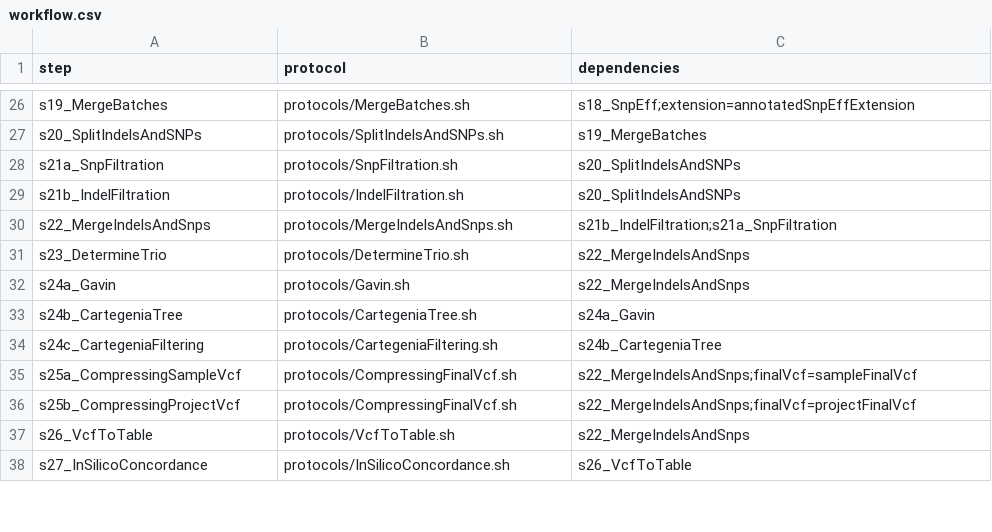
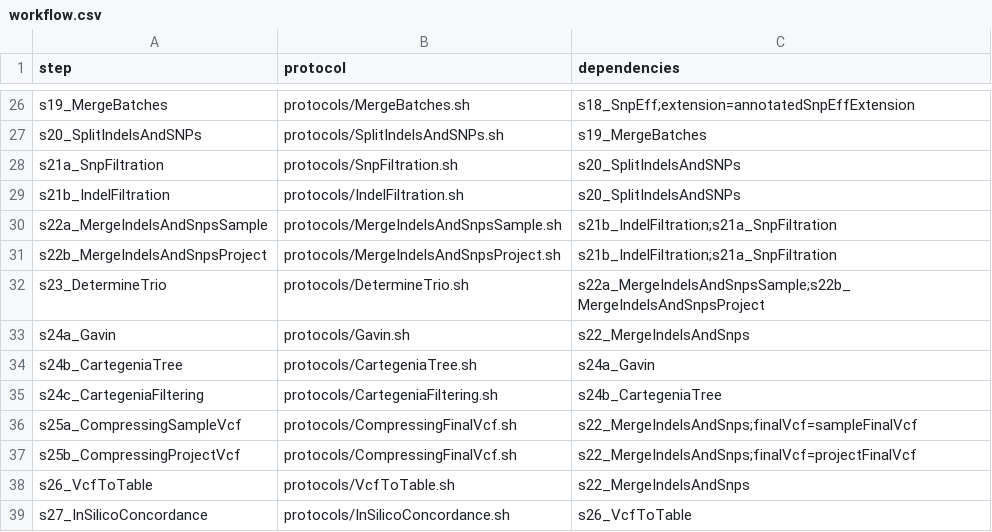
Before and after one commit to molgenis/NGS_DNA, a CSV file: workflow.csv, drawn as a sheet; only a part is shown, gaps mark what is left out.

```diff
--- a/workflow.csv
+++ b/workflow.csv
@@ -29,4 +29,5 @@ s21a_SnpFiltration,protocols/SnpFiltration.sh,s20_SplitIndelsAndSNPs
 s21b_IndelFiltration,protocols/IndelFiltration.sh,s20_SplitIndelsAndSNPs
-s22_MergeIndelsAndSnps,protocols/MergeIndelsAndSnps.sh,s21b_IndelFiltration;s21a_SnpFiltration
-s23_DetermineTrio,protocols/DetermineTrio.sh,s22_MergeIndelsAndSnps
+s22a_MergeIndelsAndSnpsSample,protocols/MergeIndelsAndSnpsSample.sh,s21b_IndelFiltration;s21a_SnpFiltration
+s22b_MergeIndelsAndSnpsProject,protocols/MergeIndelsAndSnpsProject.sh,s21b_IndelFiltration;s21a_SnpFiltration
+s23_DetermineTrio,protocols/DetermineTrio.sh,s22a_MergeIndelsAndSnpsSample;s22b_MergeIndelsAndSnpsProject
 s24a_Gavin,protocols/Gavin.sh,s22_MergeIndelsAndSnps
```
Also changed, not shown: 1 other file.
